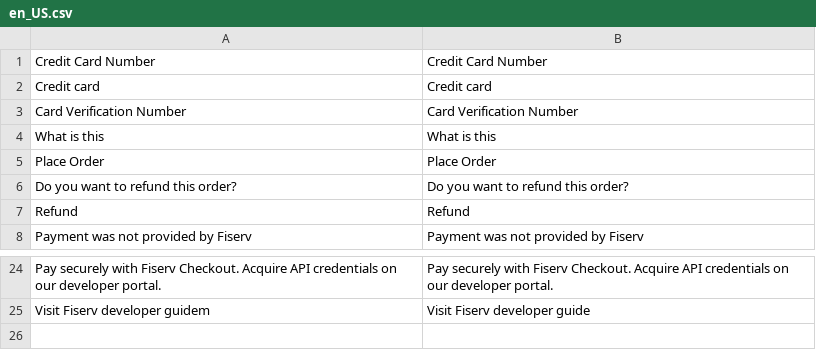
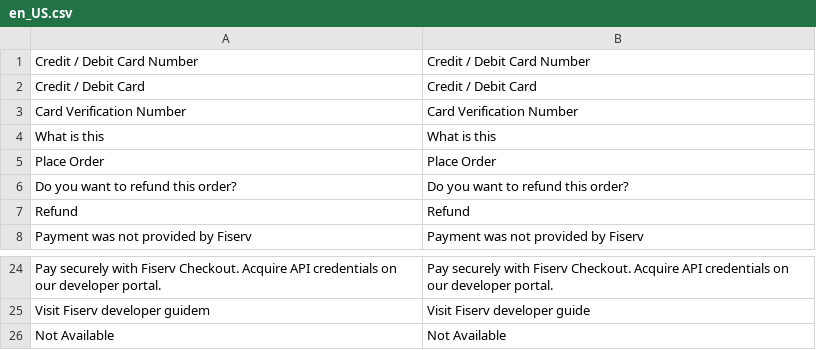
Before and after one commit to fsprncnv/fisrv-magento2-plugin, a CSV file: i18n/en_US.csv, drawn as a sheet; only a part is shown, gaps mark what is left out; removed rows and columns are numbered as before the commit, all else as after; the diff names each change by its address in the sheet, - before the commit and + after, or states it on an @@ line.

```diff
--- a/i18n/en_US.csv
+++ b/i18n/en_US.csv
-row 1: Credit Card Number | Credit Card Number
-row 2: Credit card | Credit card
+row 1: Credit / Debit Card Number | Credit / Debit Card Number
+row 2: Credit / Debit Card | Credit / Debit Card
+row 26: Not Available | Not Available
```
Also changed, not shown: i18n/de_DE.csv, 12 other files.
